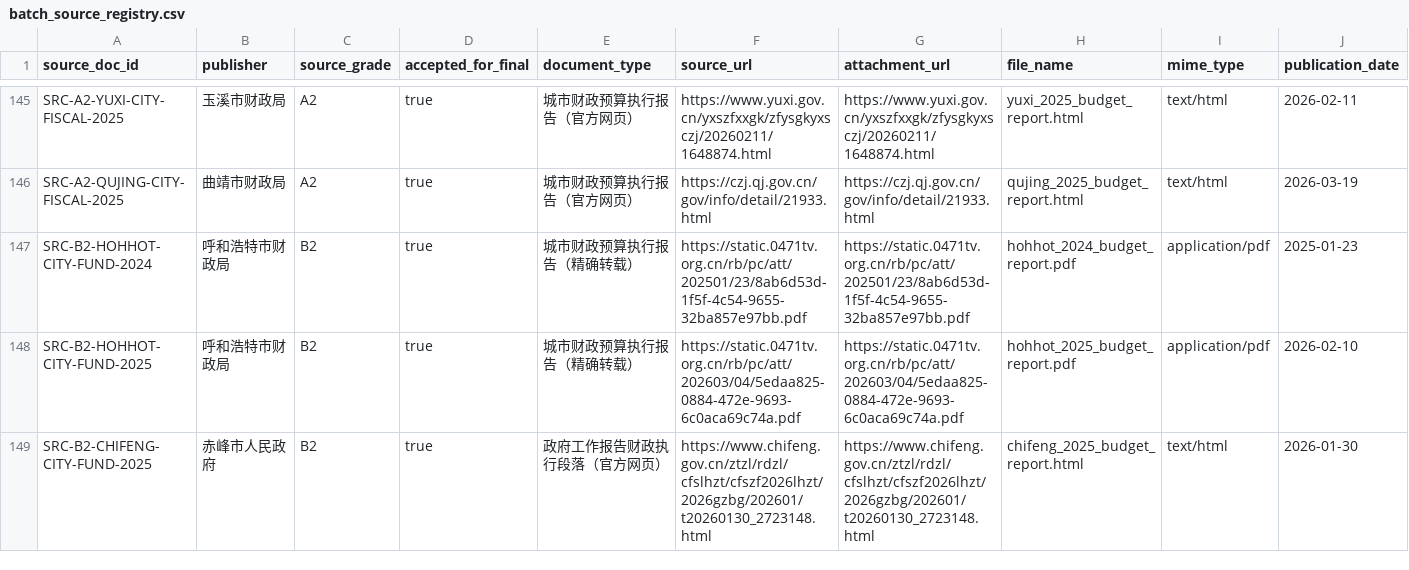
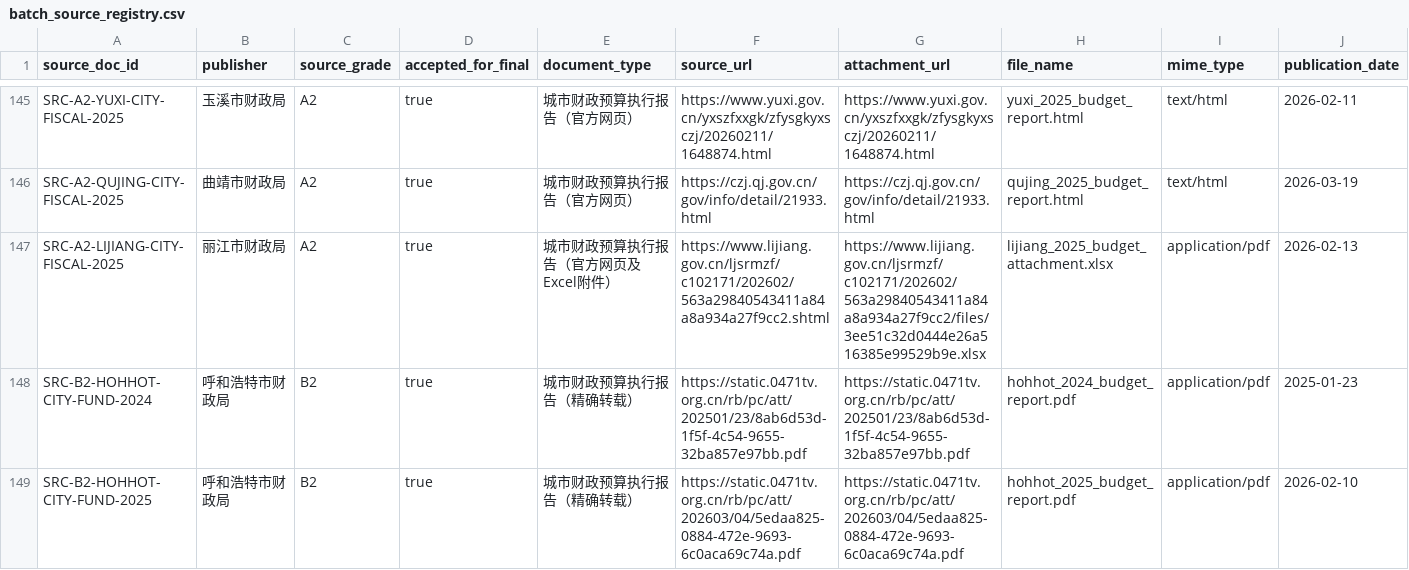
Before and after one commit to chenfei2008c/china-local-debt-atlas, a CSV file: outputs/national_prefecture_panel_2018_2026/batch_source_registry.csv, drawn as a sheet; only a part is shown, gaps mark what is left out; the shorter side is filled out with more unchanged rows; rows hold the shown columns only; the diff names each change by its address in the sheet, - before the commit and + after, or states it on an @@ line.

```diff
--- a/outputs/national_prefecture_panel_2018_2026/batch_source_registry.csv
+++ b/outputs/national_prefecture_panel_2018_2026/batch_source_registry.csv
+row 147: SRC-A2-LIJIANG-CITY-FISCAL-2025 | 丽江市财政局 | A2 | true | 城市财政预算执行报告（官方网页及Excel附件） | https://www.lijiang.gov.cn/ljsrmzf/c102171/202602/563a29840543411a84a8a934a27f9cc2.shtml | https://www.lijiang.gov.cn/ljsrmzf/c102171/202602/563a29840543411a84a8a934a27f9cc2/files/3ee51c32d0444e26a516385e99529b9e.xlsx | lijiang_2025_budget_attachment.xlsx | application/pdf | 2026-02-13
```
Also changed, not shown: outputs/national_prefecture_panel_2018_2026/city_gov_debt.csv, outputs/national_prefecture_panel_2018_2026/core_coverage_report_2018_2025.csv, 13 other files.
